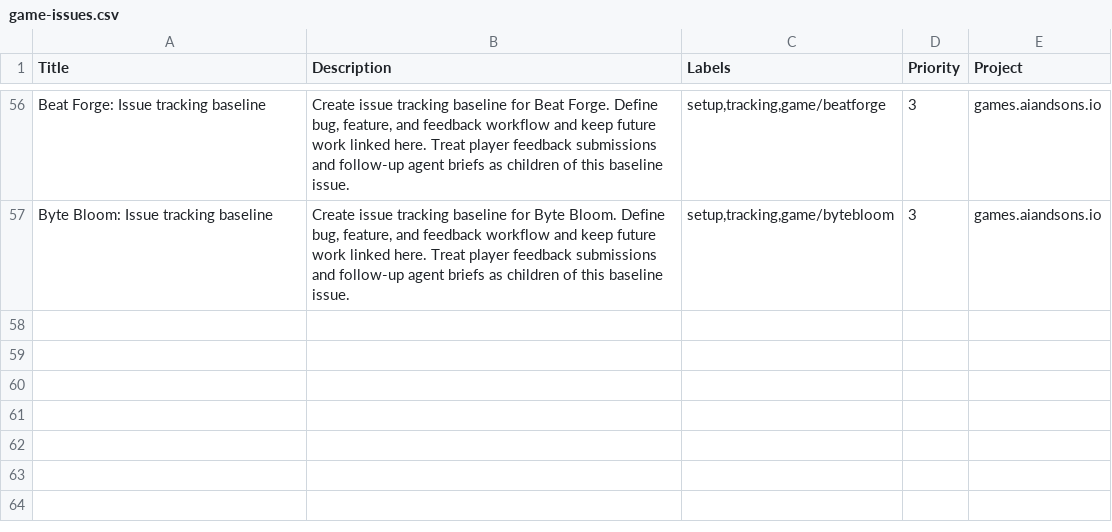
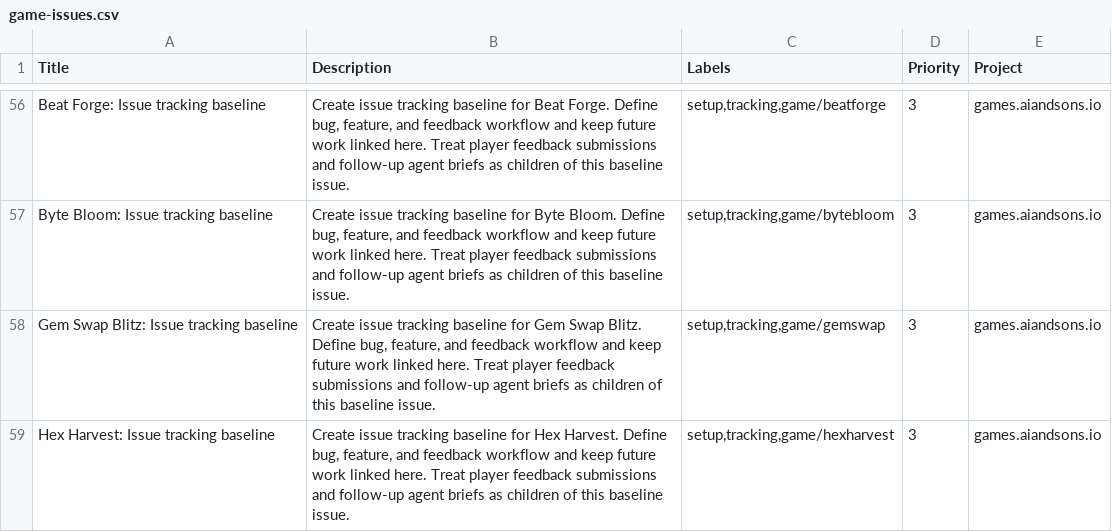
Before and after one commit to LEnc95/games.aiandsons.io, a CSV file: linear/game-issues.csv, drawn as a sheet; only a part is shown, gaps mark what is left out.

Commit message:
Add Hex Harvest game and wire routing metadata

```diff
--- a/linear/game-issues.csv
+++ b/linear/game-issues.csv
@@ -57 +57,3 @@ Beat Forge: Issue tracking baseline,"Create issue tracking baseline for Beat For
 Byte Bloom: Issue tracking baseline,"Create issue tracking baseline for Byte Bloom. Define bug, feature, and feedback workflow and keep future work linked here. Treat player feedback submissions and follow-up agent briefs as children of this baseline issue.","setup,tracking,game/bytebloom",3,games.aiandsons.io
+Gem Swap Blitz: Issue tracking baseline,"Create issue tracking baseline for Gem Swap Blitz. Define bug, feature, and feedback workflow and keep future work linked here. Treat player feedback submissions and follow-up agent briefs as children of this baseline issue.","setup,tracking,game/gemswap",3,games.aiandsons.io
+Hex Harvest: Issue tracking baseline,"Create issue tracking baseline for Hex Harvest. Define bug, feature, and feedback workflow and keep future work linked here. Treat player feedback submissions and follow-up agent briefs as children of this baseline issue.","setup,tracking,game/hexharvest",3,games.aiandsons.io
```
Also changed, not shown: 8 other files.
